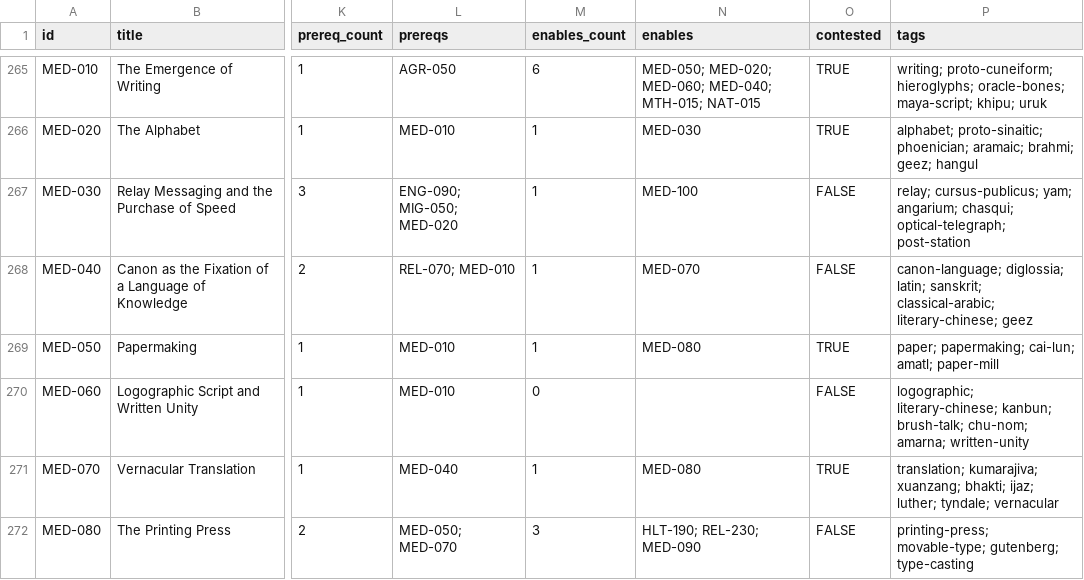
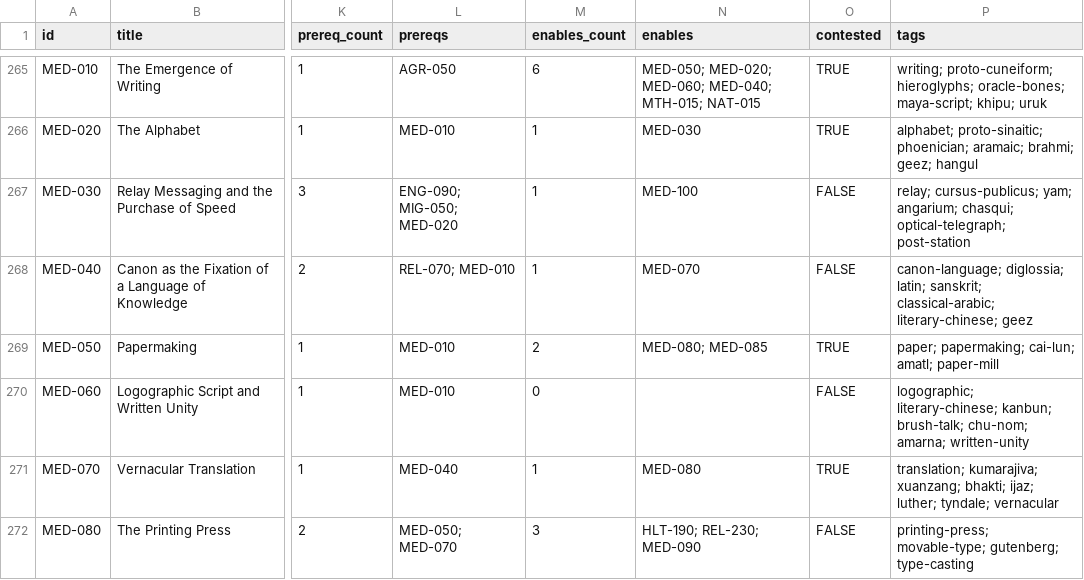
Before and after one commit to sergeyzoloto/grand-strategy-game, a CSV file: _meta/indexes/corpus-index.csv, drawn as a sheet; only a part is shown, gaps mark what is left out; the diff covers the shown part only; the diff names each change by its address in the sheet, - before the commit and + after, or states it on an @@ line.

```diff
--- a/_meta/indexes/corpus-index.csv
+++ b/_meta/indexes/corpus-index.csv
-M269 (enables_count): 1
+M269 (enables_count): 2
-N269 (enables): MED-080
+N269 (enables): MED-080; MED-085
```
Also changed, not shown: 1 added row and 2 edited cells elsewhere in this file, 10 other files.
